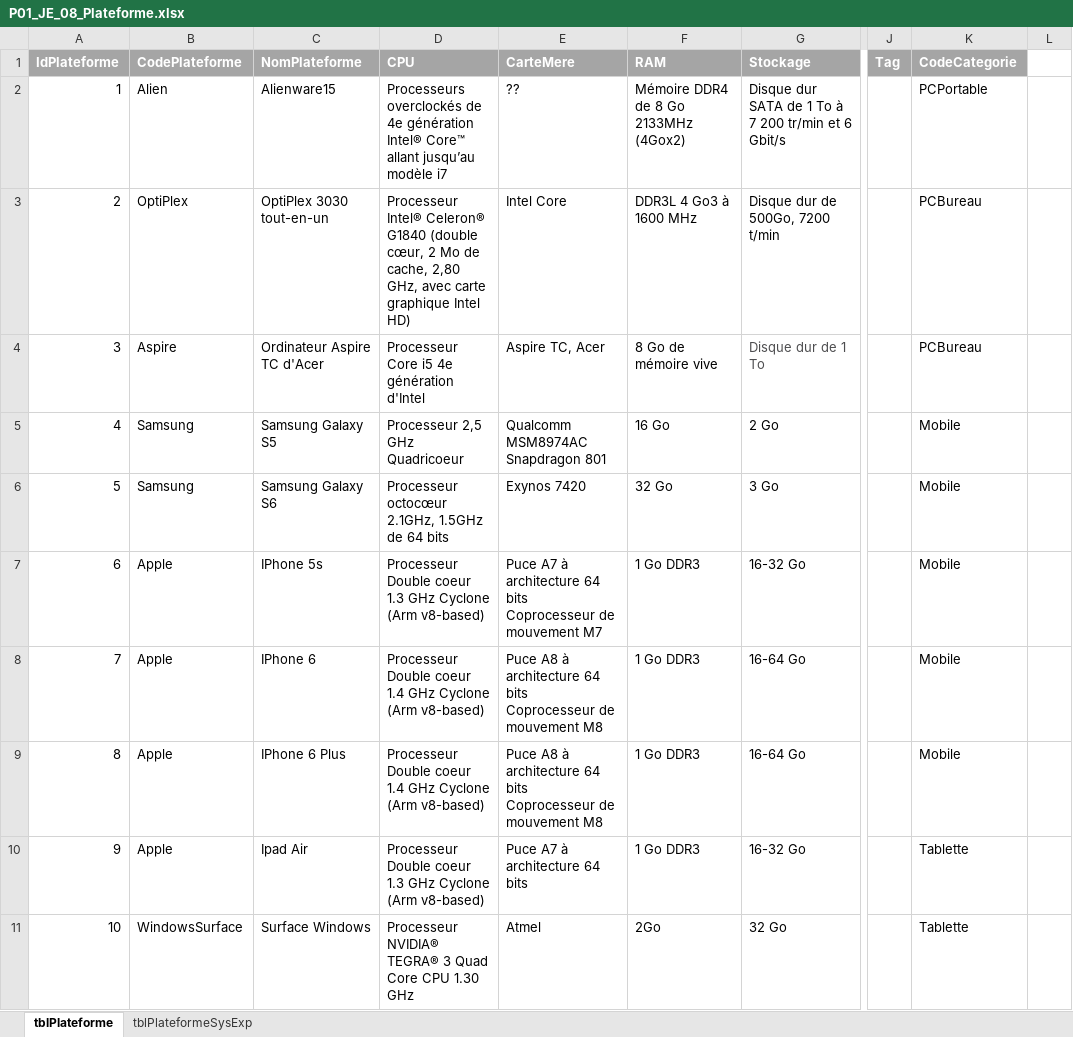
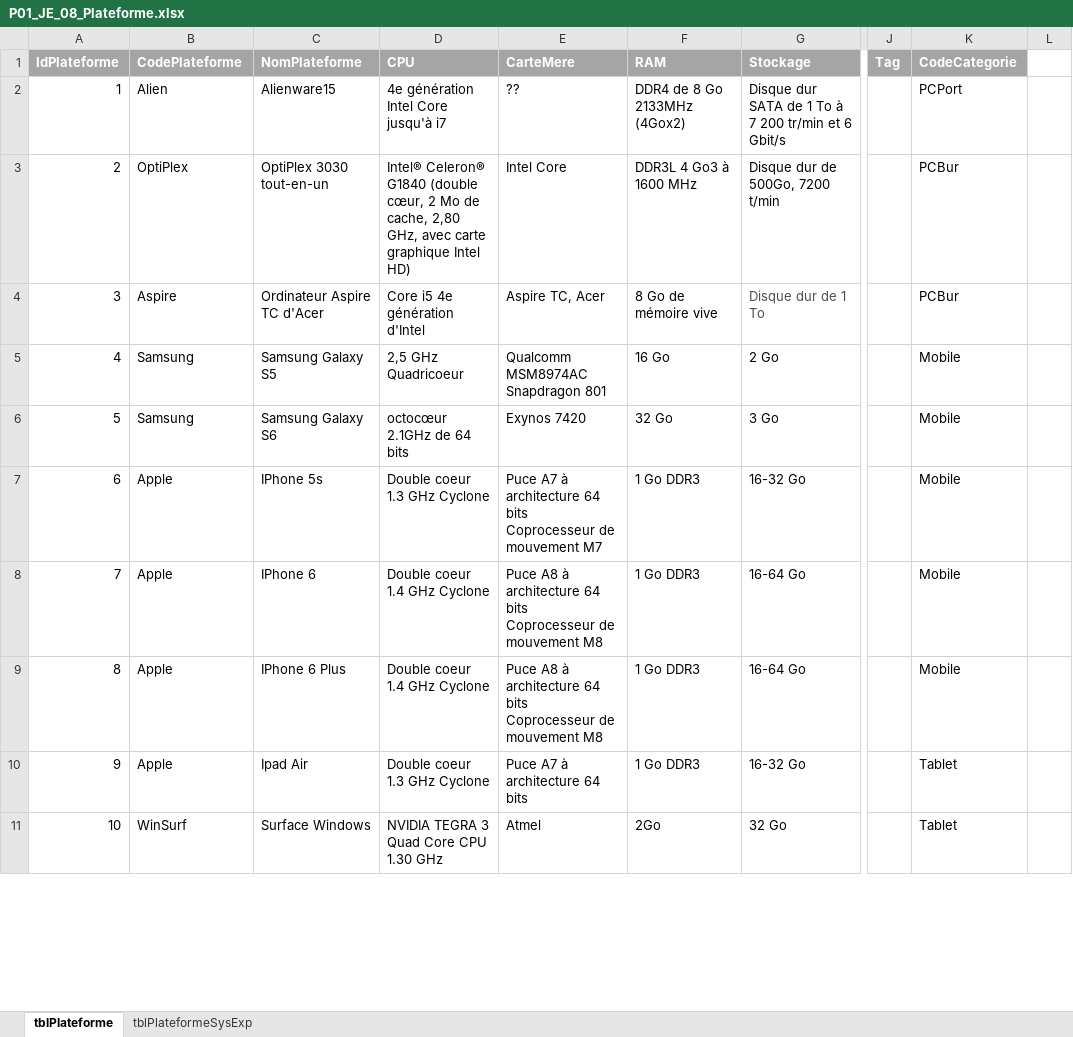
Before and after one commit to kelodiek/Projet, an Excel workbook: Sprint 1/Package 1/Documentation/P01_JE_08_Plateforme.xlsx, sheet tblPlateforme, drawn as a sheet; only a part is shown, gaps mark what is left out; values as stored, in another font and other column widths than the file's, no borders; the diff covers the shown part only; the diff names each change by its address in the sheet, - before the commit and + after, or states it on an @@ line.

Commit message:
Verification Faite sur plateforme

```diff
--- a/Sprint 1/Package 1/Documentation/P01_JE_08_Plateforme.xlsx (sheet tblPlateforme)
+++ b/Sprint 1/Package 1/Documentation/P01_JE_08_Plateforme.xlsx (sheet tblPlateforme)
-D2 (CPU): Processeurs overclockés de 4e génération Intel® Core™ allant jusqu’au modèle i7
+D2 (CPU): 4e génération Intel Core jusqu'à i7
-F2 (RAM): Mémoire DDR4 de 8 Go 2133MHz (4Gox2)
+F2 (RAM): DDR4 de 8 Go 2133MHz (4Gox2)
-K2 (CodeCategorie): PCPortable
+K2 (CodeCategorie): PCPort
-D3 (CPU): Processeur Intel® Celeron®…
+D3 (CPU): Intel® Celeron®…
-K3:K4 (CodeCategorie): PCBureau
+K3:K4 (CodeCategorie): PCBur
-D4 (CPU): Processeur Core i5 4e génération d'Intel
+D4 (CPU): Core i5 4e génération d'Intel
-D5 (CPU): Processeur 2,5 GHz Quadricoeur
+D5 (CPU): 2,5 GHz Quadricoeur
-D6 (CPU): Processeur octocœur 2.1GHz, 1.5GHz de 64 bits
+D6 (CPU): octocœur 2.1GHz de 64 bits
-D7 (CPU): Processeur Double coeur 1.3 GHz Cyclone (Arm v8-based)
+D7 (CPU): Double coeur 1.3 GHz Cyclone
-D8:D9 (CPU): Processeur Double coeur 1.4 GHz Cyclone (Arm v8-based)
+D8:D9 (CPU): Double coeur 1.4 GHz Cyclone
-D10 (CPU): Processeur Double coeur 1.3 GHz Cyclone (Arm v8-based)
+D10 (CPU): Double coeur 1.3 GHz Cyclone
-K10:K11 (CodeCategorie): Tablette
+K10:K11 (CodeCategorie): Tablet
-B11 (CodePlateforme): WindowsSurface
+B11 (CodePlateforme): WinSurf
-D11 (CPU): Processeur NVIDIA® TEGRA® 3 Quad Core CPU 1.30 GHz
+D11 (CPU): NVIDIA TEGRA 3 Quad Core CPU 1.30 GHz
```
Also changed, not shown: 14 edited cells elsewhere in this sheet, 1 other file.
